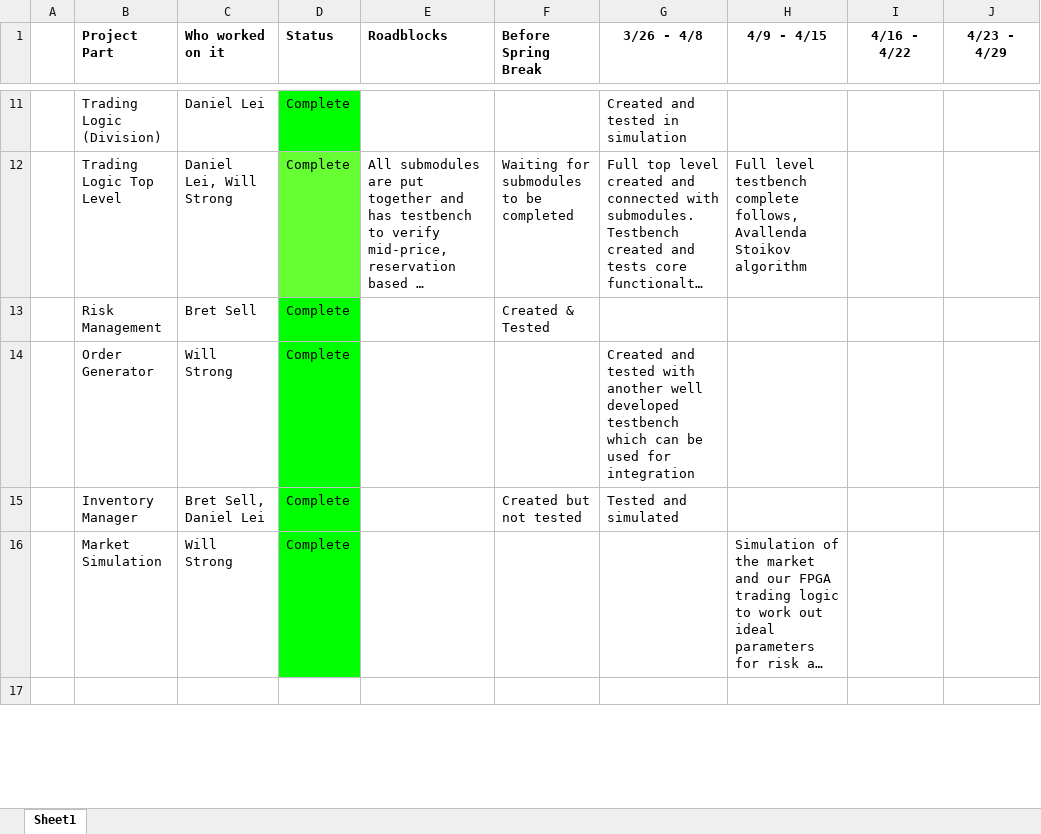
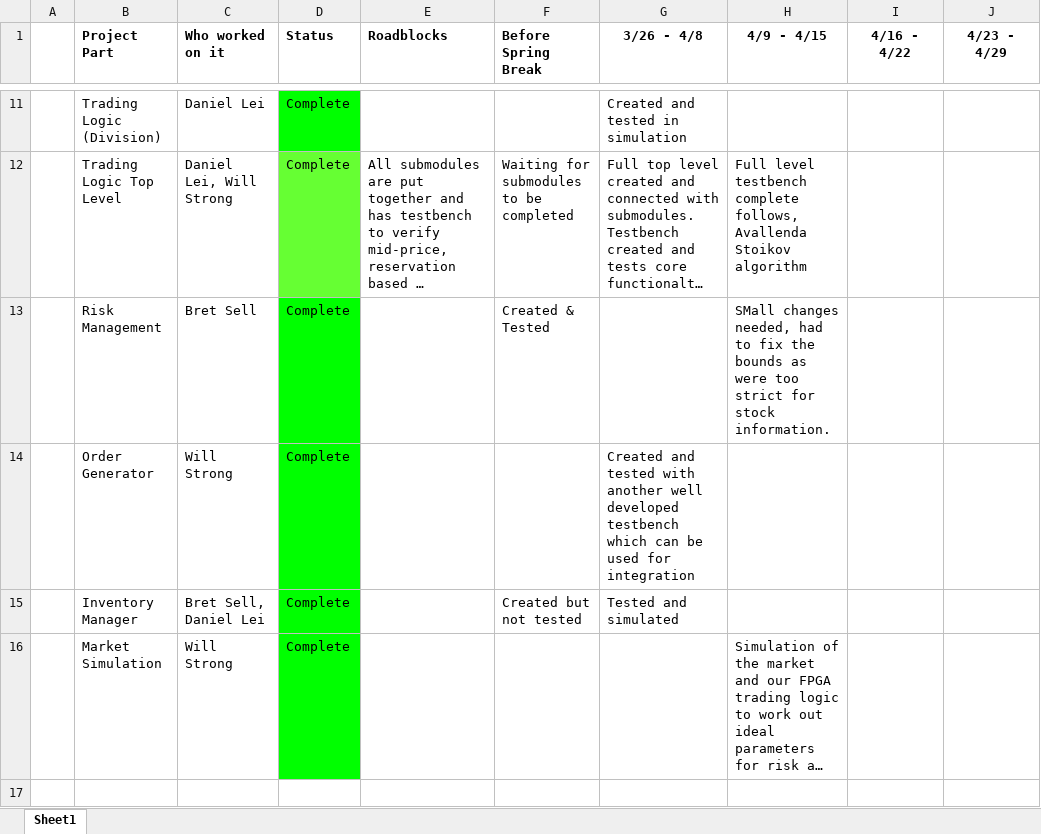
Before and after one commit to EdwardnLiu3/ECE554_Capstone, an Excel workbook: Market Makers Project Timeline.xlsx, sheet Sheet1, drawn as a sheet; only a part is shown, gaps mark what is left out; long unchanged cells end in …; values as stored, in another font and other column widths than the file's, no borders; the diff covers the shown part only; the diff names each change by its address in the sheet, - before the commit and + after, or states it on an @@ line.

Commit message:
Fix in risk & updated timeline

```diff
--- a/Market Makers Project Timeline.xlsx (sheet Sheet1)
+++ b/Market Makers Project Timeline.xlsx (sheet Sheet1)
-H13 (4/9 - 4/15): (empty)
+H13 (4/9 - 4/15): SMall changes needed, had to fix the bounds as were too strict for stock information.
```
Also changed, not shown: 9 edited cells elsewhere in this sheet, 1 other file.
